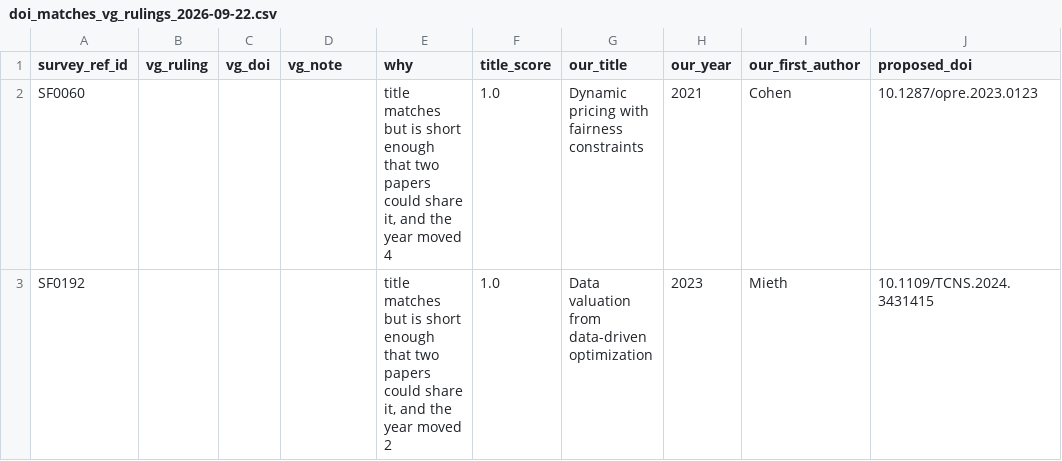
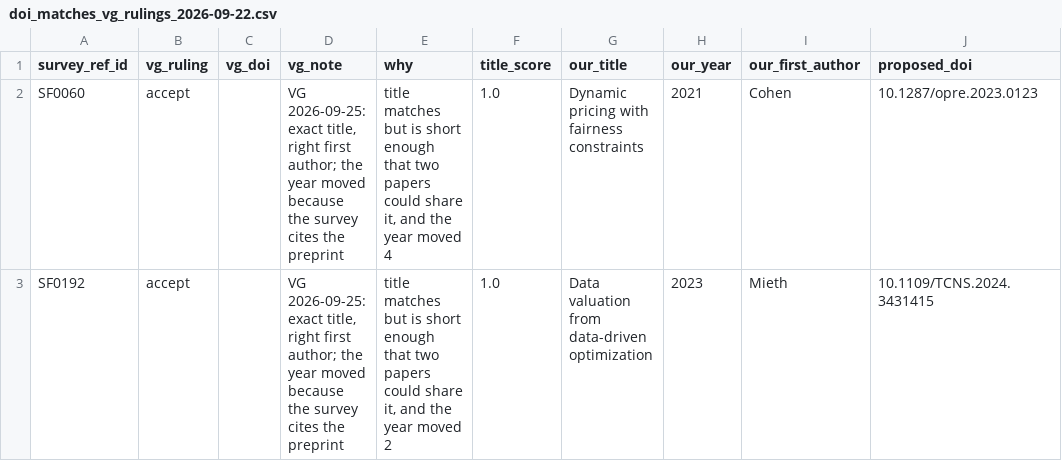
Before and after one commit to vgupta1/lookahead-premium, a CSV file: data/audit_journal/04_retrieve/doi_matches_vg_rulings_2026-09-22.csv, drawn as a sheet; only a part is shown; the diff names each change by its address in the sheet, - before the commit and + after, or states it on an @@ line.

Commit message:
Read VG's DOI rulings into the list of papers to obtain

```diff
--- a/data/audit_journal/04_retrieve/doi_matches_vg_rulings_2026-09-22.csv
+++ b/data/audit_journal/04_retrieve/doi_matches_vg_rulings_2026-09-22.csv
-B2:B3 (vg_ruling): (empty)
+B2:B3 (vg_ruling): accept
-D2:D3 (vg_note): (empty)
+D2:D3 (vg_note): VG 2026-09-25: exact title, right first author; the year moved because the survey cites the preprint
```
Also changed, not shown: data/audit_journal/04_retrieve/papers_to_obtain.csv, 2 other files.
